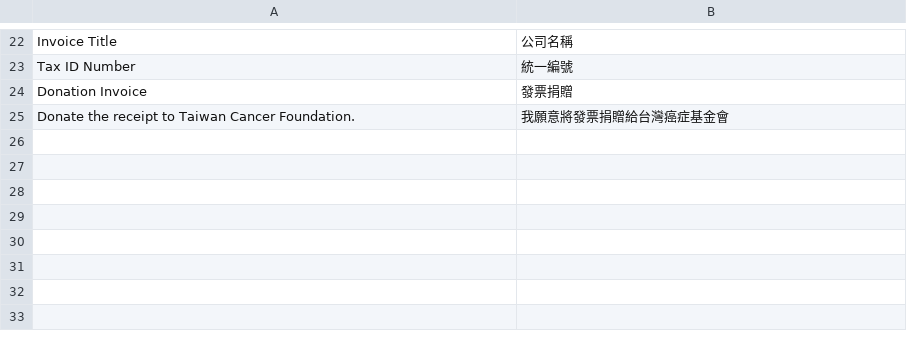
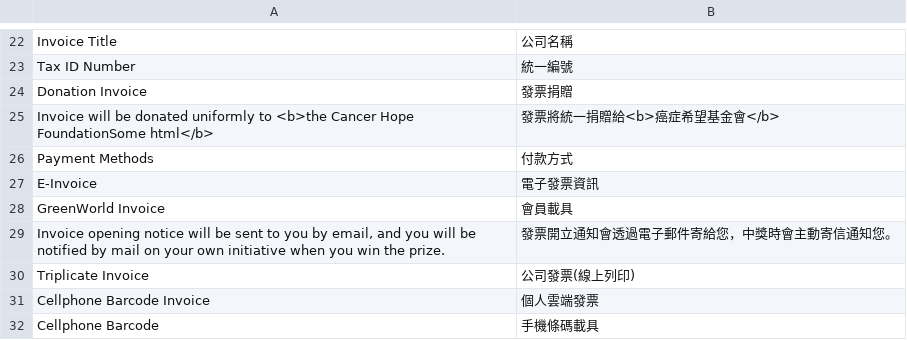
Before and after one commit to congvt305/staging-twap, a CSV file: app/code/Ecpay/Ecpaypayment/i18n/zh_Hant_TW.csv, drawn as a sheet; only a part is shown, gaps mark what is left out.

```diff
--- a/app/code/Ecpay/Ecpaypayment/i18n/zh_Hant_TW.csv
+++ b/app/code/Ecpay/Ecpaypayment/i18n/zh_Hant_TW.csv
@@ -24,2 +24,9 @@
 "Donation Invoice","發票捐贈"
-"Donate the receipt to Taiwan Cancer Foundation.","我願意將發票捐贈給台灣癌症基金會"
+"Invoice will be donated uniformly to <b>the Cancer Hope FoundationSome html</b>","發票將統一捐贈給<b>癌症希望基金會</b>"
+"Payment Methods","付款方式"
+"E-Invoice","電子發票資訊"
+"GreenWorld Invoice","會員載具"
+"Invoice opening notice will be sent to you by email, and you will be notified by mail on your own initiative when you win the prize.","發票開立通知會透過電子郵件寄給您，中獎時會主動寄信通知您。"
+"Triplicate Invoice","公司發票(線上列印)"
+"Cellphone Barcode Invoice","個人雲端發票"
+"Cellphone Barcode","手機條碼載具"
```
Also changed, not shown: app/code/Eguana/CustomRMA/i18n/zh_Hant_TW.csv, app/design/frontend/AmorePacific/laneige/i18n/zh_Hant_TW.csv, 6 other files.
